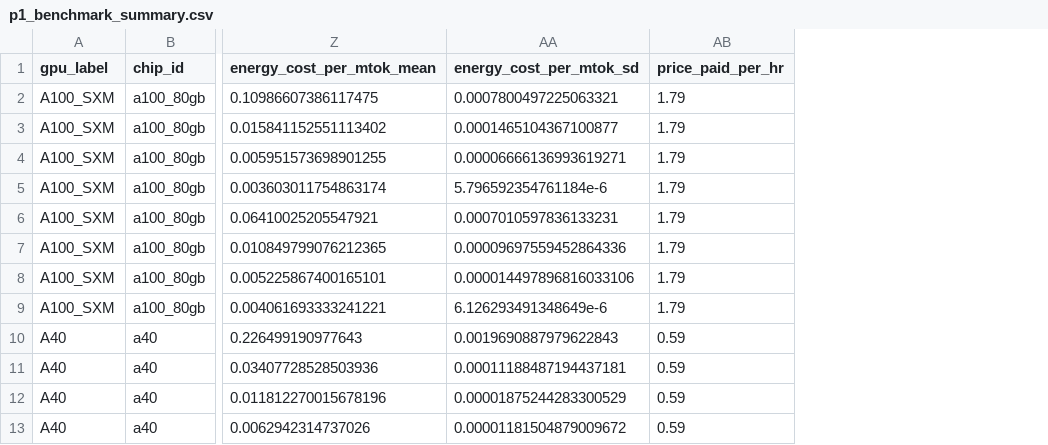
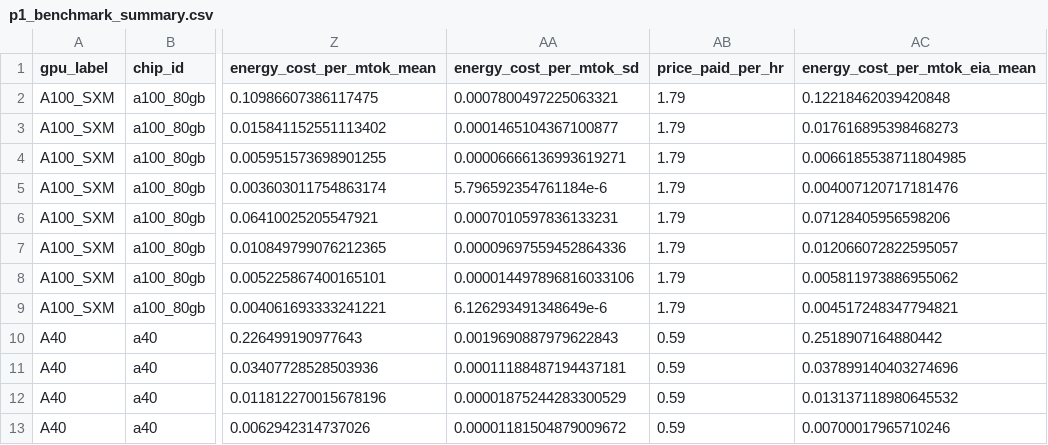
Before and after one commit to ajaiupadhyaya/gpu-econ-life, a CSV file: paper/tables/p1_benchmark_summary.csv, drawn as a sheet; only a part is shown, gaps mark what is left out; the diff names each change by its address in the sheet, - before the commit and + after, or states it on an @@ line.

```diff
--- a/paper/tables/p1_benchmark_summary.csv
+++ b/paper/tables/p1_benchmark_summary.csv
+column AC (energy_cost_per_mtok_eia_mean), rows 2-13: 0.12218462039420848 | 0.017616895398468273 | 0.0066185538711804985 | 0.004007120717181476 | 0.07128405956598206 | 0.012066072822595057 | 0.005811973886955062 | 0.004517248347794821 | 0.2518907164880442 | 0.037899140403274696 | 0.013137118980645532 | 0.00700017965710246
```
Also changed, not shown: 2 other files.
